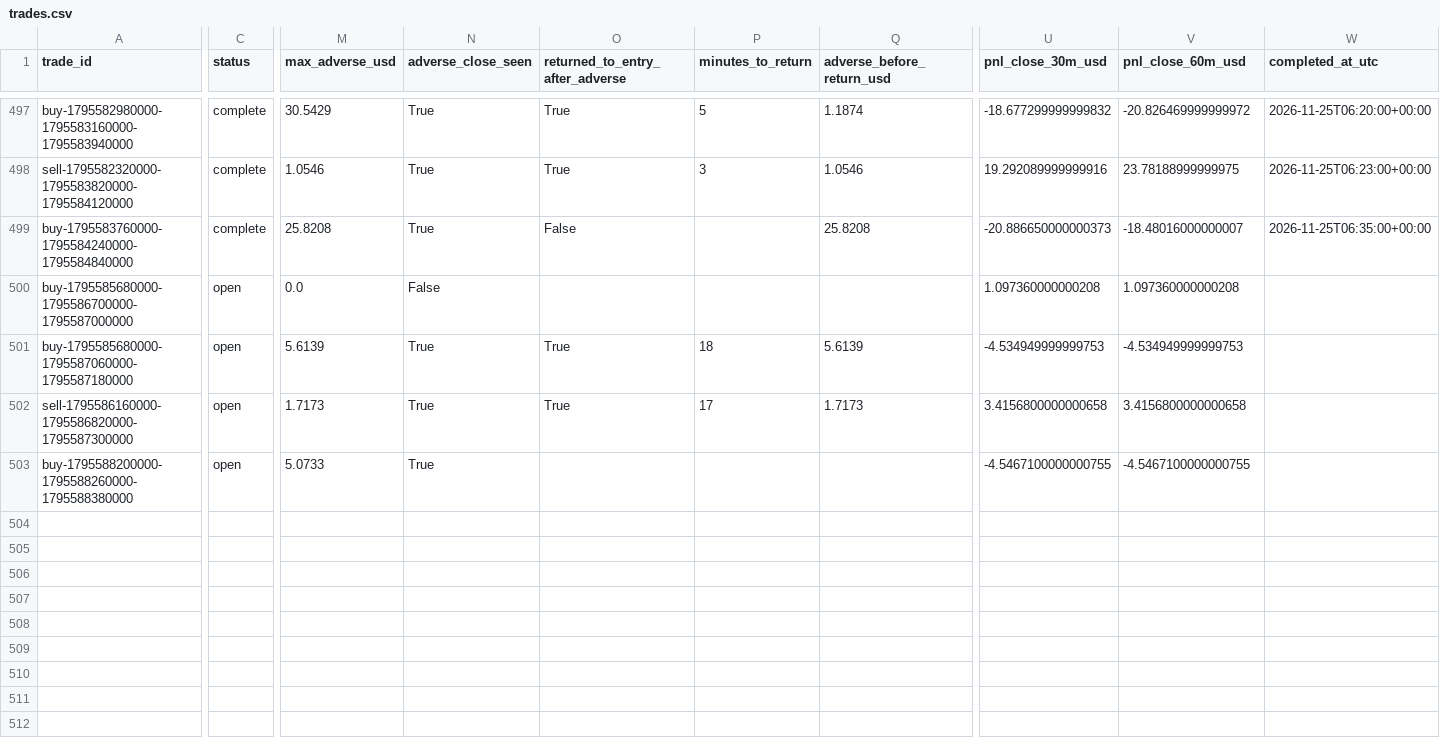
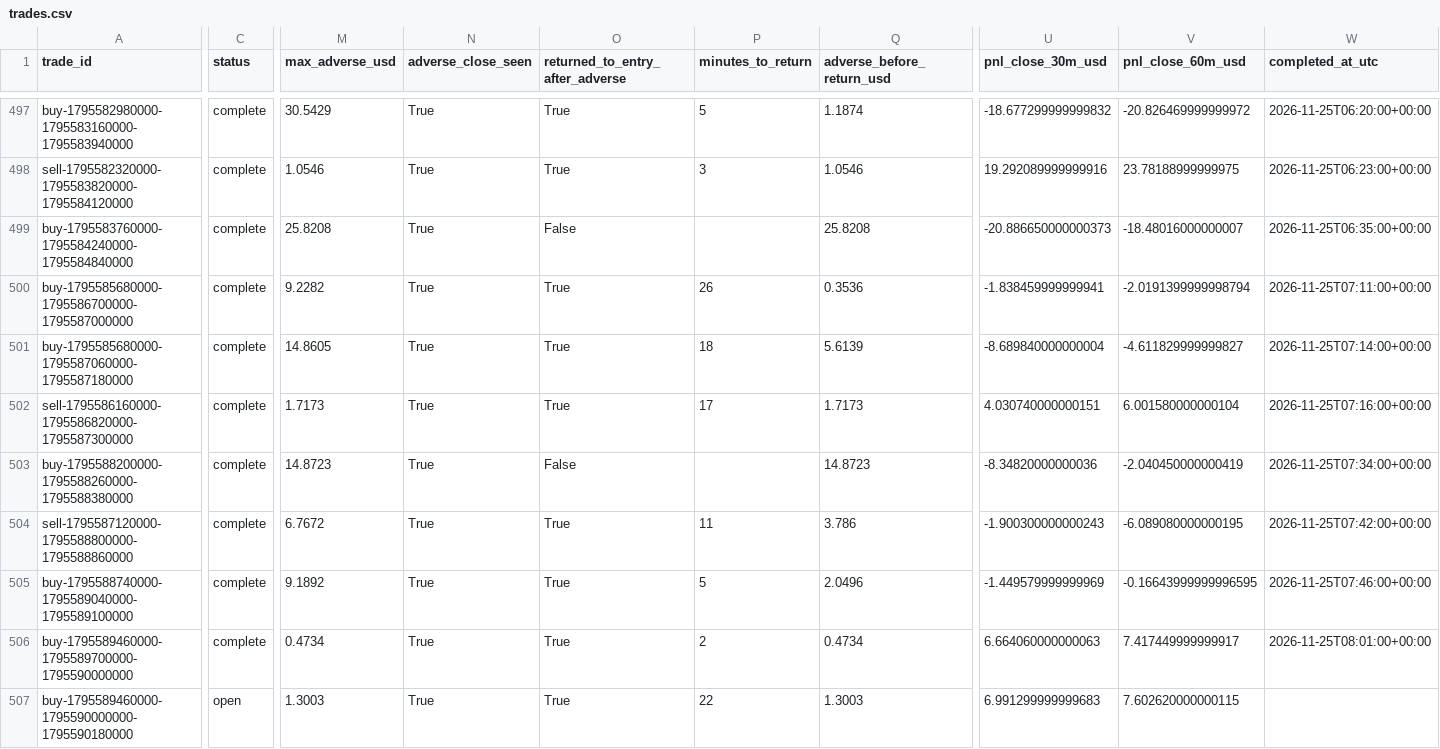
Before and after one commit to salehrbo1-cell/Alert-bot, a CSV file: research/sonic_paper/trades.csv, drawn as a sheet; only a part is shown, gaps mark what is left out; rows hold the shown columns only; the diff covers the shown part only; the diff names each change by its address in the sheet, - before the commit and + after, or states it on an @@ line.

Commit message:
Update Samo paper-monitor observations

```diff
--- a/research/sonic_paper/trades.csv
+++ b/research/sonic_paper/trades.csv
-C500:C503 (status): open
+C500:C503 (status): complete
-M500 (max_adverse_usd): 0.0
+M500 (max_adverse_usd): 9.2282
-N500 (adverse_close_seen): False
+N500 (adverse_close_seen): True
-O500 (returned_to_entry_after_adverse): (empty)
+O500 (returned_to_entry_after_adverse): True
-P500 (minutes_to_return): (empty)
+P500 (minutes_to_return): 26
-Q500 (adverse_before_return_usd): (empty)
+Q500 (adverse_before_return_usd): 0.3536
-U500 (pnl_close_30m_usd): 1.097360000000208
+U500 (pnl_close_30m_usd): -1.838459999999941
-V500 (pnl_close_60m_usd): 1.097360000000208
+V500 (pnl_close_60m_usd): -2.0191399999998794
-W500 (completed_at_utc): (empty)
+W500 (completed_at_utc): 2026-11-25T07:11:00+00:00
-M501 (max_adverse_usd): 5.6139
+M501 (max_adverse_usd): 14.8605
-U501 (pnl_close_30m_usd): -4.534949999999753
+U501 (pnl_close_30m_usd): -8.689840000000004
-V501 (pnl_close_60m_usd): -4.534949999999753
+V501 (pnl_close_60m_usd): -4.611829999999827
-W501 (completed_at_utc): (empty)
+W501 (completed_at_utc): 2026-11-25T07:14:00+00:00
-U502 (pnl_close_30m_usd): 3.4156800000000658
+U502 (pnl_close_30m_usd): 4.030740000000151
-V502 (pnl_close_60m_usd): 3.4156800000000658
+V502 (pnl_close_60m_usd): 6.001580000000104
-W502 (completed_at_utc): (empty)
+W502 (completed_at_utc): 2026-11-25T07:16:00+00:00
-M503 (max_adverse_usd): 5.0733
+M503 (max_adverse_usd): 14.8723
-O503 (returned_to_entry_after_adverse): (empty)
+O503 (returned_to_entry_after_adverse): False
-Q503 (adverse_before_return_usd): (empty)
+Q503 (adverse_before_return_usd): 14.8723
-U503 (pnl_close_30m_usd): -4.5467100000000755
+U503 (pnl_close_30m_usd): -8.34820000000036
-V503 (pnl_close_60m_usd): -4.5467100000000755
+V503 (pnl_close_60m_usd): -2.040450000000419
-W503 (completed_at_utc): (empty)
+W503 (completed_at_utc): 2026-11-25T07:34:00+00:00
+row 504: sell-1795587120000-1795588800000-1795588860000 | complete | 6.7672 | True | True | 11 | 3.786 | -1.900300000000243 | -6.089080000000195 | 2026-11-25T07:42:00+00:00
+row 505: buy-1795588740000-1795589040000-1795589100000 | complete | 9.1892 | True | True | 5 | 2.0496 | -1.449579999999969 | -0.16643999999996595 | 2026-11-25T07:46:00+00:00
+row 506: buy-1795589460000-1795589700000-1795590000000 | complete | 0.4734 | True | True | 2 | 0.4734 | 6.664060000000063 | 7.417449999999917 | 2026-11-25T08:01:00+00:00
+row 507: buy-1795589460000-1795590000000-1795590180000 | open | 1.3003 | True | True | 22 | 1.3003 | 6.991299999999683 | 7.602620000000115
```
Also changed, not shown: 3 added rows and 6 edited cells elsewhere in this file, research/sonic_paper/exit_rule_m5_structure.csv, research/sonic_paper/exit_rule_step_resistance.csv, 4 other files.
